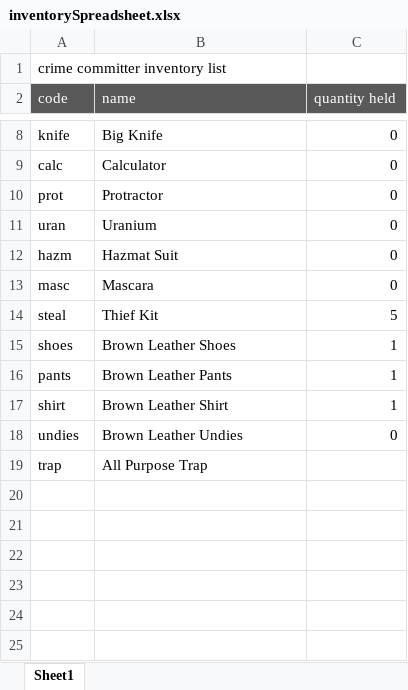
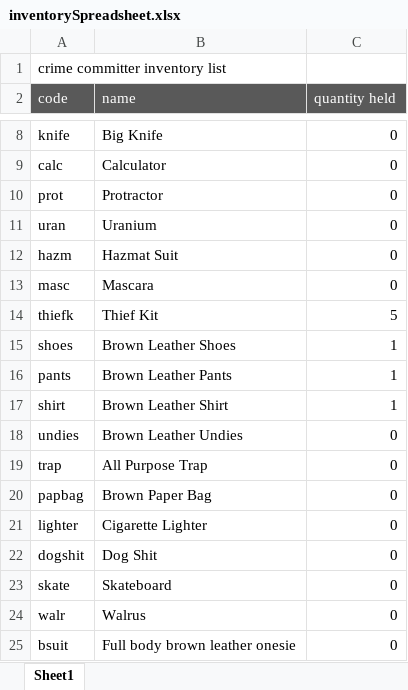
Before and after one commit to rodtronics/rodtronics.github.io, an Excel workbook: data/inventorySpreadsheet.xlsx, sheet Sheet1, drawn as a sheet; only a part is shown, gaps mark what is left out; values as stored, in another font and other column widths than the file's, no borders; the diff names each change by its address in the sheet, - before the commit and + after, or states it on an @@ line.

```diff
--- a/data/inventorySpreadsheet.xlsx (sheet Sheet1)
+++ b/data/inventorySpreadsheet.xlsx (sheet Sheet1)
-A14 (code): steal
+A14 (code): thiefk
-C19 (quantity held): (empty)
+C19 (quantity held): 0
+row 20: papbag | Brown Paper Bag | 0
+row 21: lighter | Cigarette Lighter | 0
+row 22: dogshit | Dog Shit | 0
+row 23: skate | Skateboard | 0
+row 24: walr | Walrus | 0
+row 25: bsuit | Full body brown leather onesie | 0
```
Also changed, not shown: 11 other files.
